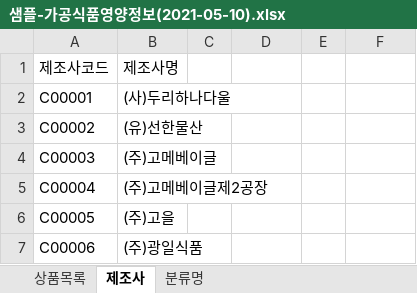
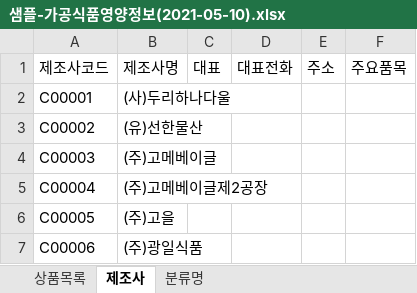
Before and after one commit to dkdud8140/OneDayProject_server, an Excel workbook: Oneday_Server_food_DBMS/샘플-가공식품영양정보(2021-05-10).xlsx, sheet 제조사, drawn as a sheet; only a part is shown; values as stored, in another font and other column widths than the file's, no borders; the diff names each change by its address in the sheet, - before the commit and + after, or states it on an @@ line.

```diff
--- a/Oneday_Server_food_DBMS/샘플-가공식품영양정보(2021-05-10).xlsx (sheet 제조사)
+++ b/Oneday_Server_food_DBMS/샘플-가공식품영양정보(2021-05-10).xlsx (sheet 제조사)
-C1: (empty)
+C1: 대표
-D1: (empty)
+D1: 대표전화
-E1: (empty)
+E1: 주소
-F1: (empty)
+F1: 주요품목
```
Also changed, not shown: 10 other files.
